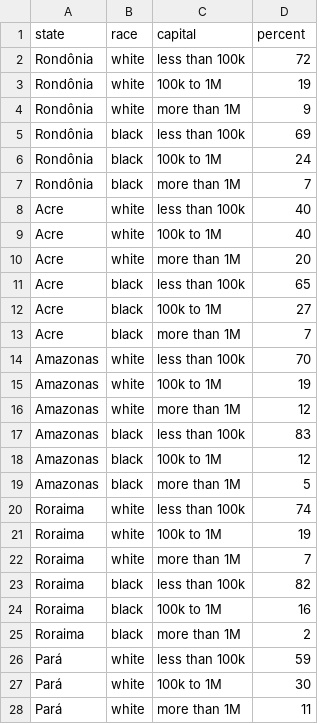
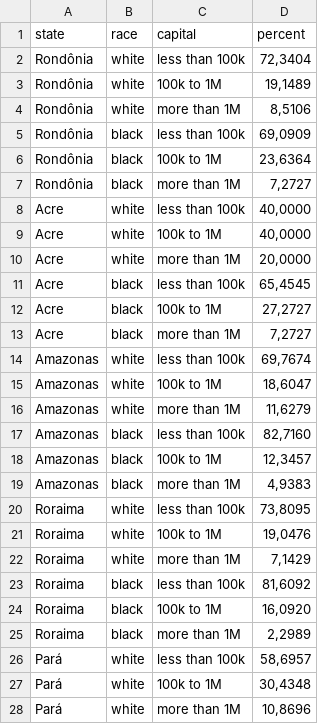
Before and after one commit to IcaroBernardes/tidytuesday, a CSV file: extras/dubois22/week07/data.csv, drawn as a sheet; only a part is shown; the diff covers the shown part only.

Commit message:
dubois07

```diff
--- a/extras/dubois22/week07/data.csv
+++ b/extras/dubois22/week07/data.csv
@@ -1,28 +1,28 @@
 state;race;capital;percent
-Rondônia;white;less than 100k;72
-Rondônia;white;100k to 1M;19
-Rondônia;white;more than 1M;9
-Rondônia;black;less than 100k;69
-Rondônia;black;100k to 1M;24
-Rondônia;black;more than 1M;7
-Acre;white;less than 100k;40
-Acre;white;100k to 1M;40
-Acre;white;more than 1M;20
-Acre;black;less than 100k;65
-Acre;black;100k to 1M;27
-Acre;black;more than 1M;7
-Amazonas;white;less than 100k;70
-Amazonas;white;100k to 1M;19
-Amazonas;white;more than 1M;12
-Amazonas;black;less than 100k;83
-Amazonas;black;100k to 1M;12
-Amazonas;black;more than 1M;5
-Roraima;white;less than 100k;74
-Roraima;white;100k to 1M;19
-Roraima;white;more than 1M;7
-Roraima;black;less than 100k;82
-Roraima;black;100k to 1M;16
-Roraima;black;more than 1M;2
-Pará;white;less than 100k;59
-Pará;white;100k to 1M;30
-Pará;white;more than 1M;11
+Rondônia;white;less than 100k;72,3404
+Rondônia;white;100k to 1M;19,1489
+Rondônia;white;more than 1M;8,5106
+Rondônia;black;less than 100k;69,0909
+Rondônia;black;100k to 1M;23,6364
+Rondônia;black;more than 1M;7,2727
+Acre;white;less than 100k;40,0000
+Acre;white;100k to 1M;40,0000
+Acre;white;more than 1M;20,0000
+Acre;black;less than 100k;65,4545
+Acre;black;100k to 1M;27,2727
+Acre;black;more than 1M;7,2727
+Amazonas;white;less than 100k;69,7674
+Amazonas;white;100k to 1M;18,6047
+Amazonas;white;more than 1M;11,6279
+Amazonas;black;less than 100k;82,7160
+Amazonas;black;100k to 1M;12,3457
+Amazonas;black;more than 1M;4,9383
+Roraima;white;less than 100k;73,8095
+Roraima;white;100k to 1M;19,0476
+Roraima;white;more than 1M;7,1429
+Roraima;black;less than 100k;81,6092
+Roraima;black;100k to 1M;16,0920
+Roraima;black;more than 1M;2,2989
+Pará;white;less than 100k;58,6957
+Pará;white;100k to 1M;30,4348
+Pará;white;more than 1M;10,8696
```
Also changed, not shown: 135 edited cells elsewhere in this file, 2 other files.
